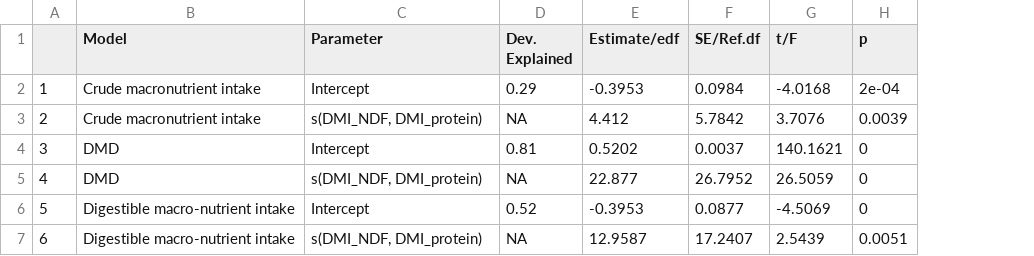
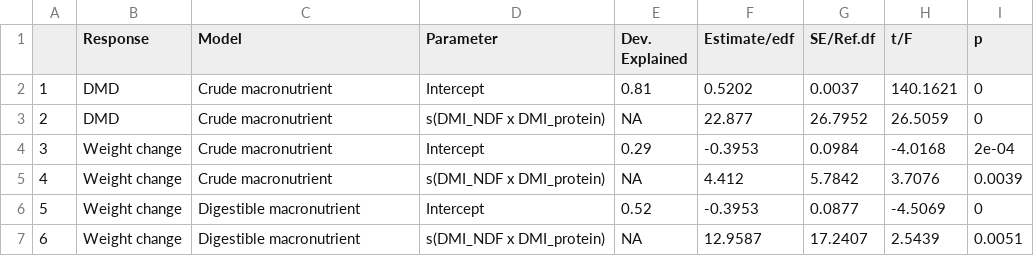
Before and after one commit to jballuffi/NutritionalGeometryHares, a CSV file: Output/GAMoutputs.csv, drawn as a sheet; removed rows and columns are numbered as before the commit, all else as after; the diff names each change by its address in the sheet, - before the commit and + after, or states it on an @@ line.

Commit message:
add response column to output table, remove figures

```diff
--- a/Output/GAMoutputs.csv
+++ b/Output/GAMoutputs.csv
+column B (Response), rows 4-7: all Weight change
+row 2: 1 | DMD | Crude macronutrient | Intercept | 0.81 | 0.5202 | 0.0037 | 140.1621 | 0
+row 3: 2 | DMD | Crude macronutrient | s(DMI_NDF x DMI_protein) | NA | 22.877 | 26.7952 | 26.5059 | 0
@@ column A renumbered between rows 4 and 5 @@
-C4:C5 (Model): Crude macronutrient intake
+C4:C5 (Model): Crude macronutrient
-D5 (Parameter): s(DMI_NDF, DMI_protein)
+D5 (Parameter): s(DMI_NDF x DMI_protein)
-row 4: 3 | DMD | Intercept | 0.81 | 0.5202 | 0.0037 | 140.1621 | 0
-row 5: 4 | DMD | s(DMI_NDF, DMI_protein) | NA | 22.877 | 26.7952 | 26.5059 | 0
-C6:C7 (Model): Digestible macro-nutrient intake
+C6:C7 (Model): Digestible macronutrient
-D7 (Parameter): s(DMI_NDF, DMI_protein)
+D7 (Parameter): s(DMI_NDF x DMI_protein)
```
Also changed, not shown: 1 other file.
